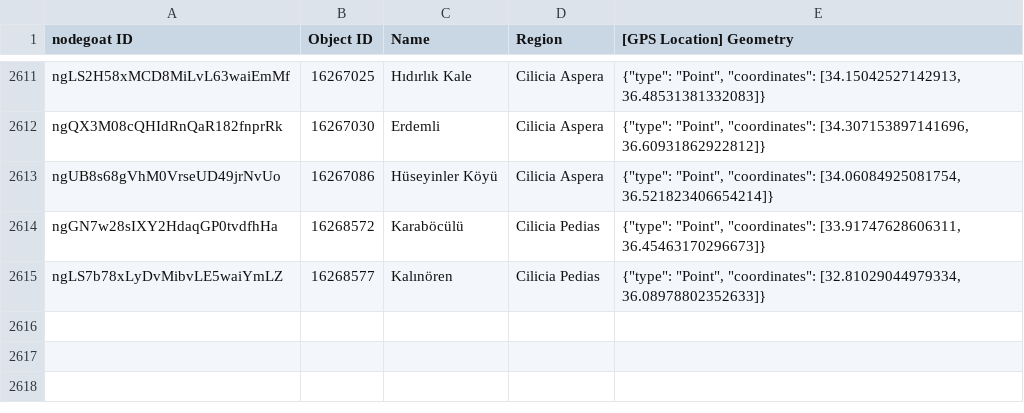
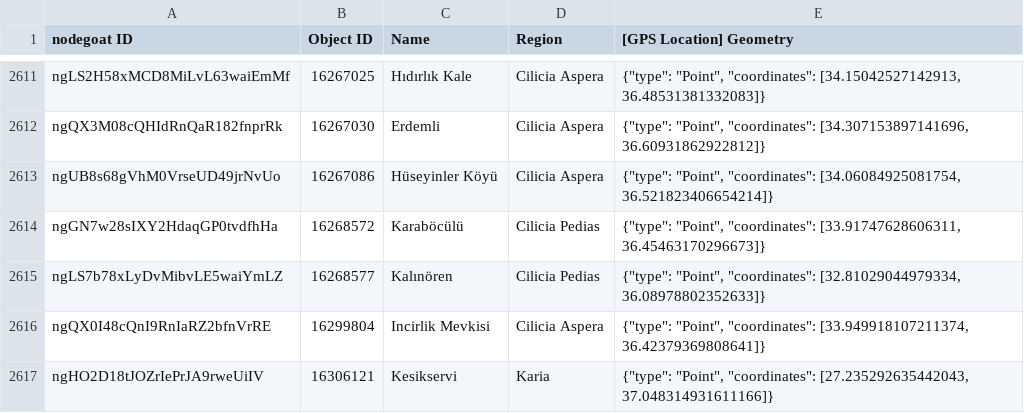
Before and after one commit to pyzmark/migmag, a CSV file: places.csv, drawn as a sheet; only a part is shown, gaps mark what is left out; the diff names each change by its address in the sheet, - before the commit and + after, or states it on an @@ line.

Commit message:
Data update for Wed 20 Mar 2024 04:03:39 PM MDT

```diff
--- a/places.csv
+++ b/places.csv
+row 2616: ngQX0I48cQnI9RnIaRZ2bfnVrRE | 16299804 | Incirlik Mevkisi | Cilicia Aspera | {"type": "Point", "coordinates": [33.949918107211374, 36.42379369808641]}
+row 2617: ngHO2D18tJOZrIePrJA9rweUiIV | 16306121 | Kesikservi | Karia | {"type": "Point", "coordinates": [27.235292635442043, 37.048314931611166]}
```
Also changed, not shown: mythjour.csv, 5 other files.
